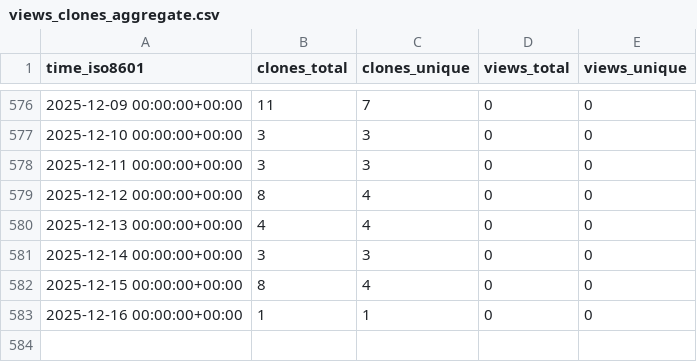
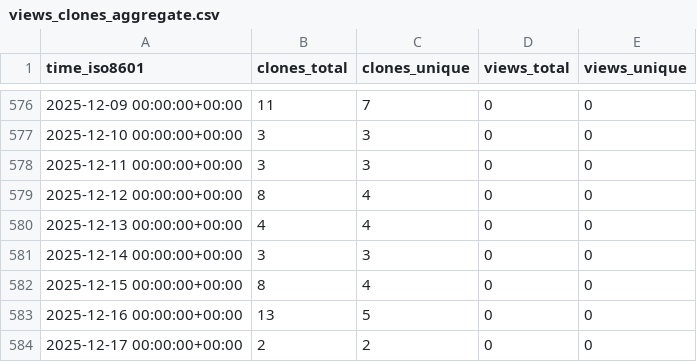
Before and after one commit to cschu/gff_quantifier, a CSV file: cschu/gff_quantifier/ghrs-data/views_clones_aggregate.csv, drawn as a sheet; only a part is shown, gaps mark what is left out.

```diff
--- a/cschu/gff_quantifier/ghrs-data/views_clones_aggregate.csv
+++ b/cschu/gff_quantifier/ghrs-data/views_clones_aggregate.csv
@@ -582,2 +582,3 @@ time_iso8601,clones_total,clones_unique,views_total,views_unique
 2025-12-15 00:00:00+00:00,8,4,0,0
-2025-12-16 00:00:00+00:00,1,1,0,0
+2025-12-16 00:00:00+00:00,13,5,0,0
+2025-12-17 00:00:00+00:00,2,2,0,0
```
Also changed, not shown: 1 other file.
